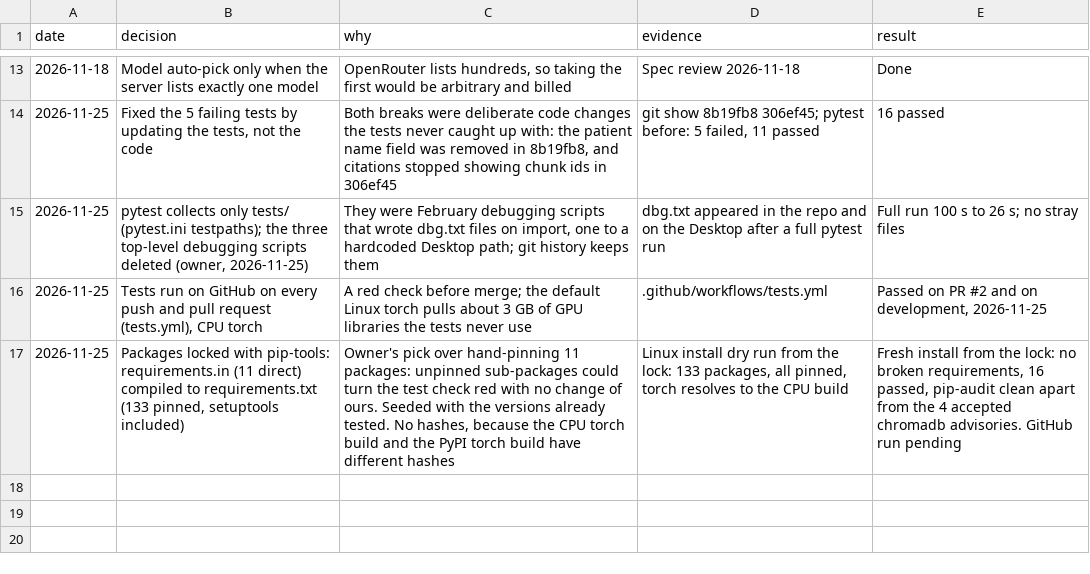
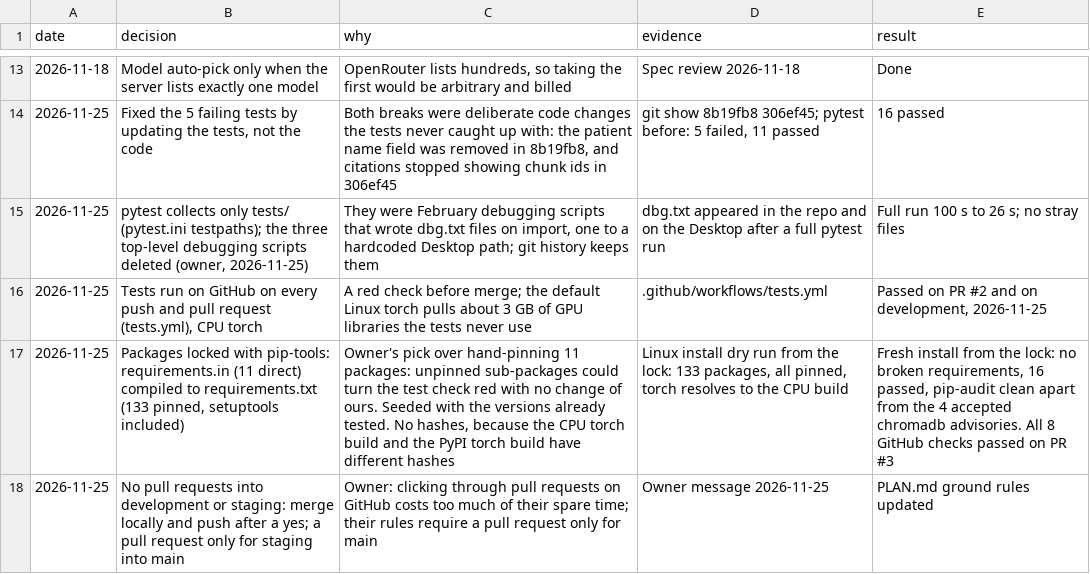
Before and after one commit to atwine/artemis-hiv, a TSV file: docs/decisions.tsv, drawn as a sheet; only a part is shown, gaps mark what is left out; the diff names each change by its address in the sheet, - before the commit and + after, or states it on an @@ line.

```diff
--- a/docs/decisions.tsv
+++ b/docs/decisions.tsv
-E17 (result): …chromadb advisories. GitHub run pending
+E17 (result): …chromadb advisories. All 8 GitHub checks passed on PR #3
+row 18: 2026-11-25 | No pull requests into development or staging: merge locally and push after a yes; a pull request only for staging into main | Owner: clicking through pull requests on GitHub costs too much of their spare time; their rules require a pull request only for main | Owner message 2026-11-25 | PLAN.md ground rules updated
```
Also changed, not shown: 1 other file.
